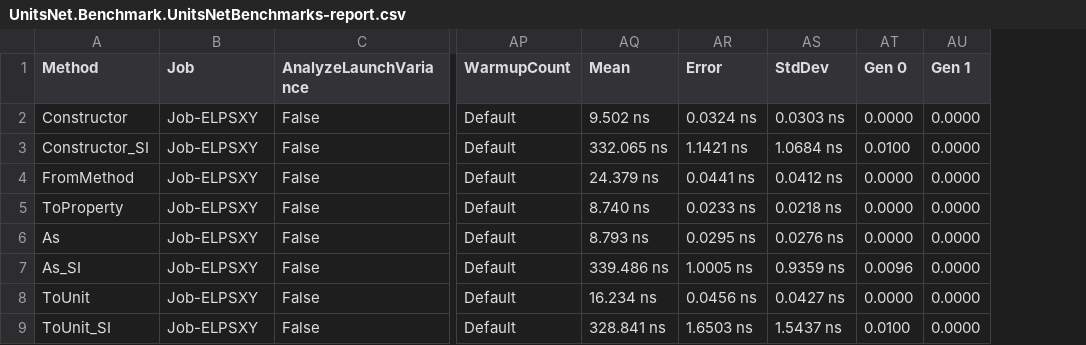
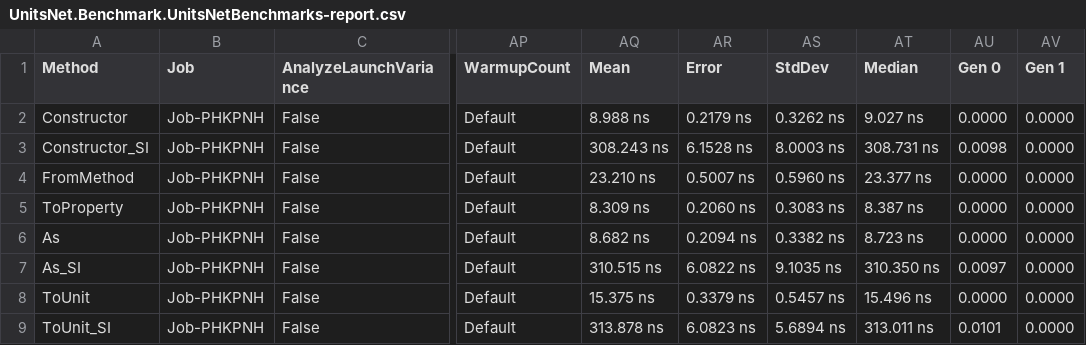
Before and after one commit to angularsen/UnitsNet, a CSV file: benchmarks/netcoreapp50/results/UnitsNet.Benchmark.UnitsNetBenchmarks-report.csv, drawn as a sheet; only a part is shown, gaps mark what is left out; addresses are those after the commit; the diff covers the shown part only; the diff names each change by its address in the sheet, - before the commit and + after, or states it on an @@ line.

Commit message:
Automatic benchmark generation for e341c81e3c758b674d7310f2c4b4f85c88c77a5e

```diff
--- a/benchmarks/netcoreapp50/results/UnitsNet.Benchmark.UnitsNetBenchmarks-report.csv
+++ b/benchmarks/netcoreapp50/results/UnitsNet.Benchmark.UnitsNetBenchmarks-report.csv
+column AT (Median), rows 2-9: 9.027 ns | 308.731 ns | 23.377 ns | 8.387 ns | 8.723 ns | 310.350 ns | 15.496 ns | 313.011 ns
-B2:B9 (Job): Job-ELPSXY
+B2:B9 (Job): Job-PHKPNH
-AQ2 (Mean): 9.502 ns
+AQ2 (Mean): 8.988 ns
-AR2 (Error): 0.0324 ns
+AR2 (Error): 0.2179 ns
-AS2 (StdDev): 0.0303 ns
+AS2 (StdDev): 0.3262 ns
-AQ3 (Mean): 332.065 ns
+AQ3 (Mean): 308.243 ns
-AR3 (Error): 1.1421 ns
+AR3 (Error): 6.1528 ns
-AS3 (StdDev): 1.0684 ns
+AS3 (StdDev): 8.0003 ns
-AU3 (Gen 0): 0.0100
+AU3 (Gen 0): 0.0098
-AQ4 (Mean): 24.379 ns
+AQ4 (Mean): 23.210 ns
-AR4 (Error): 0.0441 ns
+AR4 (Error): 0.5007 ns
-AS4 (StdDev): 0.0412 ns
+AS4 (StdDev): 0.5960 ns
-AQ5 (Mean): 8.740 ns
+AQ5 (Mean): 8.309 ns
-AR5 (Error): 0.0233 ns
+AR5 (Error): 0.2060 ns
-AS5 (StdDev): 0.0218 ns
+AS5 (StdDev): 0.3083 ns
-AQ6 (Mean): 8.793 ns
+AQ6 (Mean): 8.682 ns
-AR6 (Error): 0.0295 ns
+AR6 (Error): 0.2094 ns
-AS6 (StdDev): 0.0276 ns
+AS6 (StdDev): 0.3382 ns
-AQ7 (Mean): 339.486 ns
+AQ7 (Mean): 310.515 ns
-AR7 (Error): 1.0005 ns
+AR7 (Error): 6.0822 ns
-AS7 (StdDev): 0.9359 ns
+AS7 (StdDev): 9.1035 ns
-AU7 (Gen 0): 0.0096
+AU7 (Gen 0): 0.0097
-AQ8 (Mean): 16.234 ns
+AQ8 (Mean): 15.375 ns
-AR8 (Error): 0.0456 ns
+AR8 (Error): 0.3379 ns
-AS8 (StdDev): 0.0427 ns
+AS8 (StdDev): 0.5457 ns
-AQ9 (Mean): 328.841 ns
+AQ9 (Mean): 313.878 ns
-AR9 (Error): 1.6503 ns
+AR9 (Error): 6.0823 ns
-AS9 (StdDev): 1.5437 ns
+AS9 (StdDev): 5.6894 ns
-AU9 (Gen 0): 0.0100
+AU9 (Gen 0): 0.0101
```
Also changed, not shown: 45 edited cells elsewhere in this file, 5 other files.
